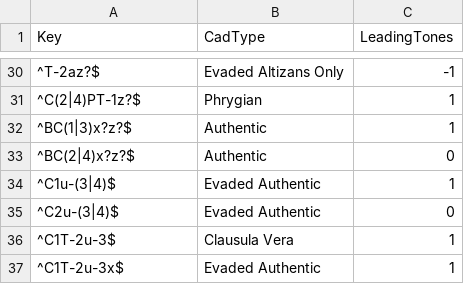
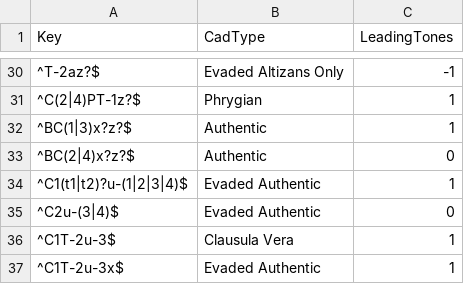
Before and after one commit to HCDigitalScholarship/intervals, a CSV file: intervals/data/cadences/cadenceLabels.csv, drawn as a sheet; only a part is shown, gaps mark what is left out.

Commit message:
Add options for evaded authentic
...by u bassizans.

```diff
--- a/intervals/data/cadences/cadenceLabels.csv
+++ b/intervals/data/cadences/cadenceLabels.csv
@@ -33,3 +33,3 @@ Key,CadType,LeadingTones
 ^BC(2|4)x?z?$,Authentic,0
-^C1u-(3|4)$,Evaded Authentic,1
+^C1(t1|t2)?u-(1|2|3|4)$,Evaded Authentic,1
 ^C2u-(3|4)$,Evaded Authentic,0
```
